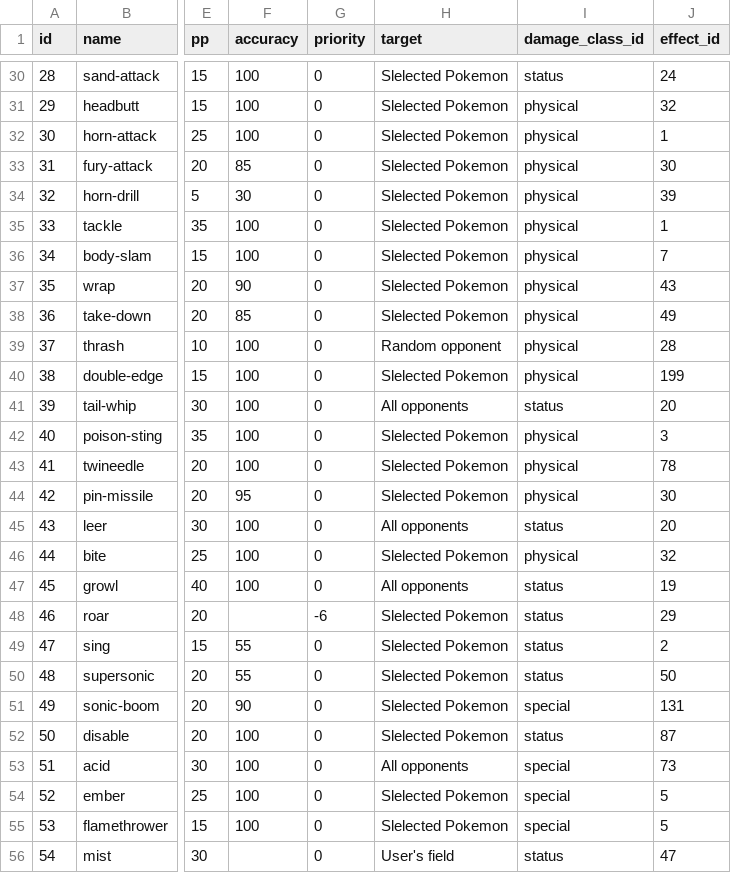
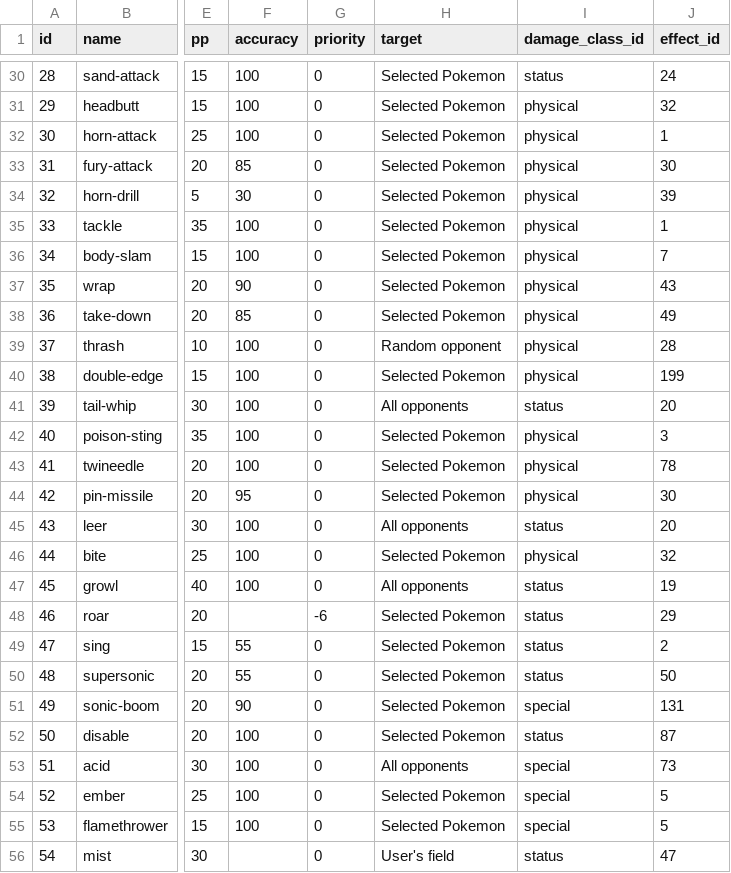
Before and after one commit to KSTVV-WebSci22/Pokemon-Battles, a CSV file: pokemon-battles/data/pokemon_moves.csv, drawn as a sheet; only a part is shown, gaps mark what is left out; the diff covers the shown part only; the diff names each change by its address in the sheet, - before the commit and + after, or states it on an @@ line.

```diff
--- a/pokemon-battles/data/pokemon_moves.csv
+++ b/pokemon-battles/data/pokemon_moves.csv
-H30:H38 (target): Slelected Pokemon
+H30:H38 (target): Selected Pokemon
-H40 (target): Slelected Pokemon
+H40 (target): Selected Pokemon
-H42:H44 (target): Slelected Pokemon
+H42:H44 (target): Selected Pokemon
-H46 (target): Slelected Pokemon
+H46 (target): Selected Pokemon
-H48:H52 (target): Slelected Pokemon
+H48:H52 (target): Selected Pokemon
-H54:H55 (target): Slelected Pokemon
+H54:H55 (target): Selected Pokemon
```
Also changed, not shown: 97 edited cells elsewhere in this file, 1 other file.
